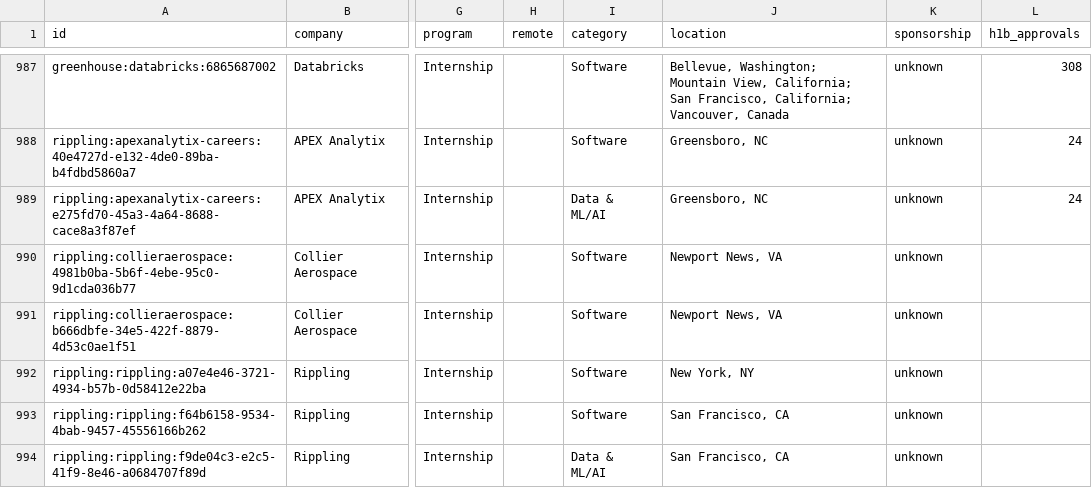
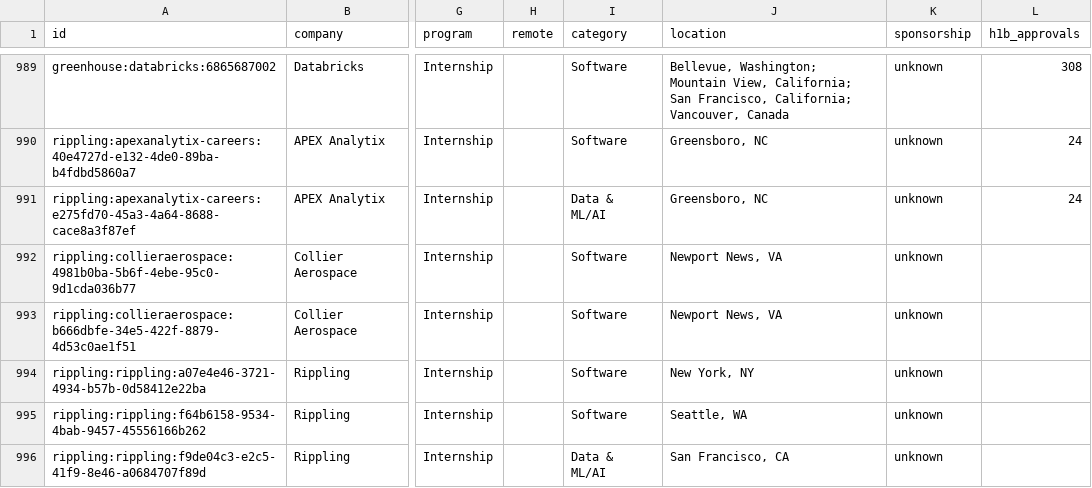
Before and after one commit to superasymmetry/internship-alerts, a CSV file: data/internships.csv, drawn as a sheet; only a part is shown, gaps mark what is left out; addresses are those after the commit; the diff covers the shown part only; the diff names each change by its address in the sheet, - before the commit and + after, or states it on an @@ line.

```diff
--- a/data/internships.csv
+++ b/data/internships.csv
-J995 (location): San Francisco, CA
+J995 (location): Seattle, WA
```
Also changed, not shown: 4 added rows and 2 removed rows elsewhere in this file, docs/internships.csv, 12 other files.
